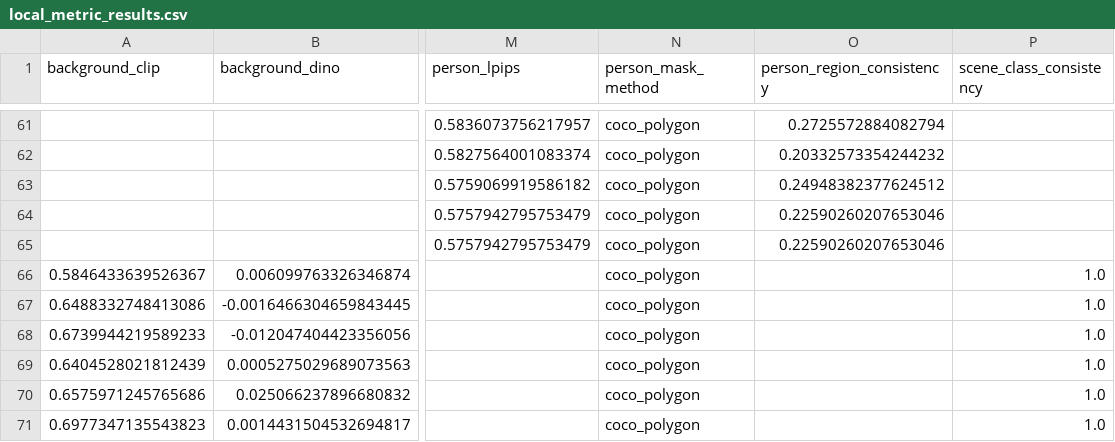
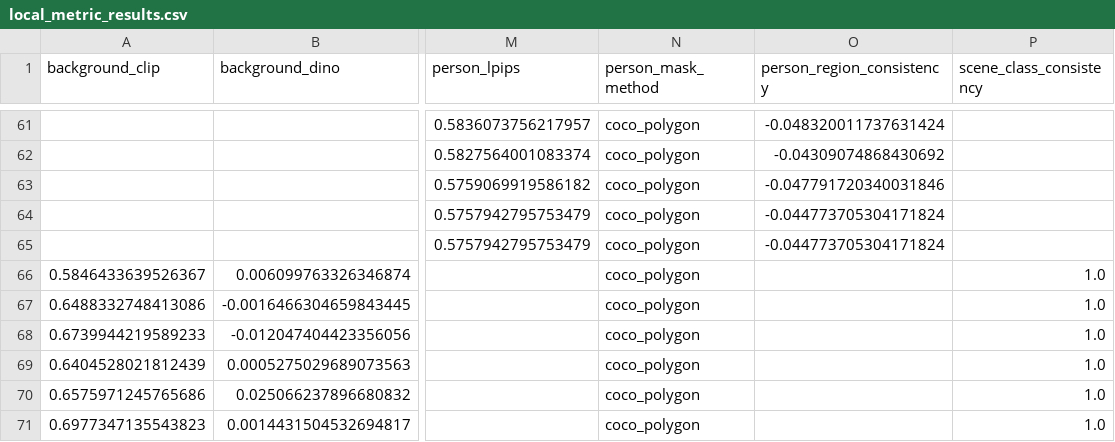
Before and after one commit to GeYugong/neuroadapter_repro_ser, a CSV file: experiments/E3_joint_redundancy/local_metric_results.csv, drawn as a sheet; only a part is shown, gaps mark what is left out; the diff covers the shown part only; the diff names each change by its address in the sheet, - before the commit and + after, or states it on an @@ line.

```diff
--- a/experiments/E3_joint_redundancy/local_metric_results.csv
+++ b/experiments/E3_joint_redundancy/local_metric_results.csv
-O61 (person_region_consistency): 0.2725572884082794
+O61 (person_region_consistency): -0.048320011737631424
-O62 (person_region_consistency): 0.20332573354244232
+O62 (person_region_consistency): -0.04309074868430692
-O63 (person_region_consistency): 0.24948382377624512
+O63 (person_region_consistency): -0.047791720340031846
-O64:O65 (person_region_consistency): 0.22590260207653046
+O64:O65 (person_region_consistency): -0.044773705304171824
```
Also changed, not shown: 27 edited cells elsewhere in this file, experiments/E3_interaction/local_metric_results.csv, experiments/E3_interaction/per_image_excess_effects.csv, 15 other files.
